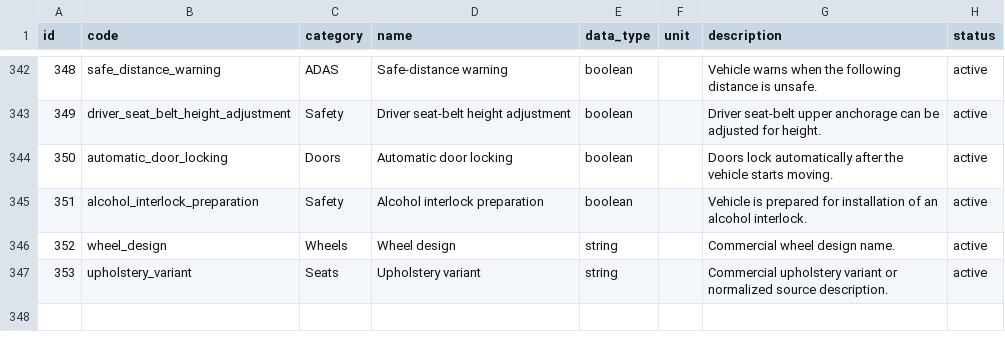
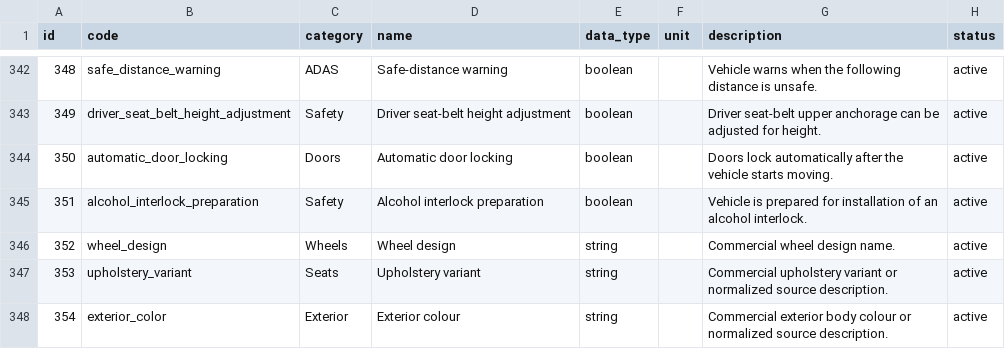
Before and after one commit to xbodzio7/Dacia-Knowledge-Base, a CSV file: data/master/attributes.csv, drawn as a sheet; only a part is shown, gaps mark what is left out.

```diff
--- a/data/master/attributes.csv
+++ b/data/master/attributes.csv
@@ -347 +347,2 @@ id,code,category,name,data_type,unit,description,status
 353,upholstery_variant,Seats,Upholstery variant,string,,Commercial upholstery variant or normalized source description.,active
+354,exterior_color,Exterior,Exterior colour,string,,Commercial exterior body colour or normalized source description.,active
```
Also changed, not shown: data/master/attribute_categories.csv, data/master/configuration_attribute_values.csv, 6 other files.
